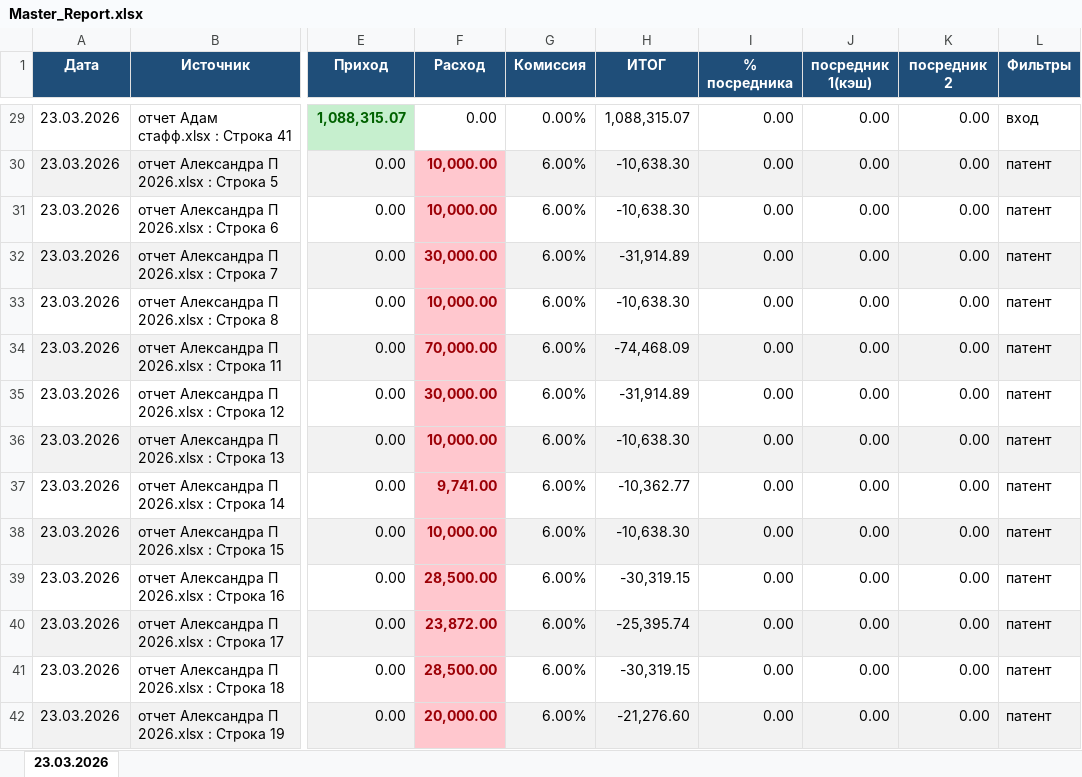
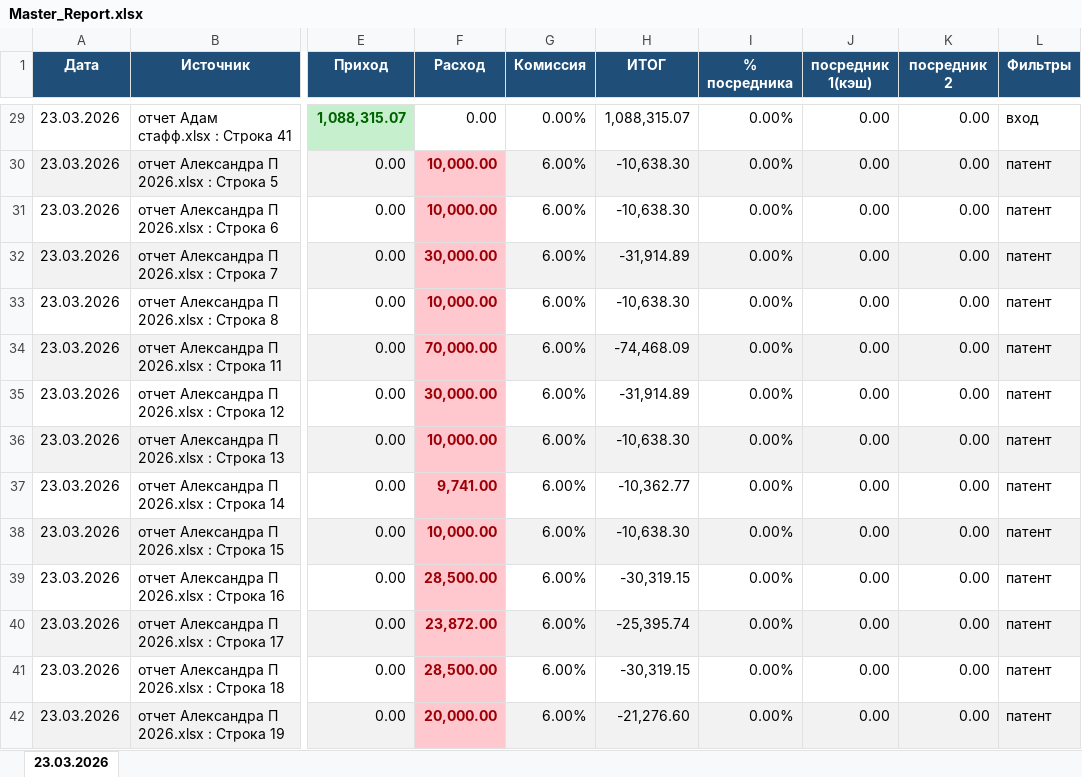
Before and after one commit to sunil123456897/Exel_otchet, an Excel workbook: Master_Report.xlsx, sheet 23.03.2026, drawn as a sheet; only a part is shown, gaps mark what is left out; values as stored, in another font and other column widths than the file's, no borders; the diff covers the shown part only; the diff names each change by its address in the sheet, - before the commit and + after, or states it on an @@ line.

```diff
--- a/Master_Report.xlsx (sheet 23.03.2026)
+++ b/Master_Report.xlsx (sheet 23.03.2026)
-I29:I42 (% посредника): 0.00
+I29:I42 (% посредника): 0.00%
```
Also changed, not shown: 431 edited cells elsewhere in this sheet, 7 other files.
